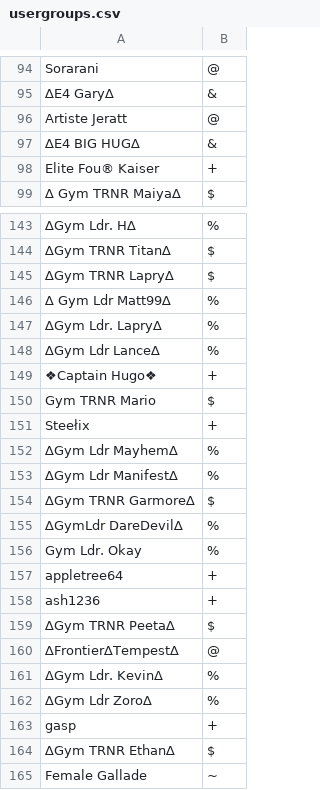
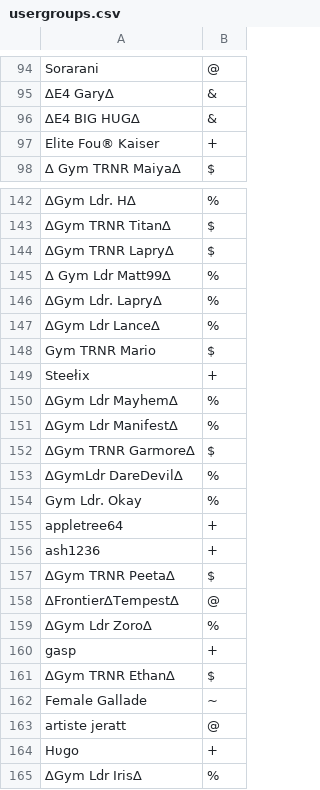
Before and after one commit to Sora-League/Pokemon-Showdown, a CSV file: config/usergroups.csv, drawn as a sheet; only a part is shown, gaps mark what is left out; removed rows and columns are numbered as before the commit, all else as after; the diff names each change by its address in the sheet, - before the commit and + after, or states it on an @@ line.

Commit message:
usergroups

```diff
--- a/config/usergroups.csv
+++ b/config/usergroups.csv
-row 96: Artiste Jeratt | @
-row 149: ❖Captain Hugo❖ | +
-row 161: ΔGym Ldr. KevinΔ | %
+row 163: artiste jeratt | @
+row 164: Hυgo | +
+row 165: ∆Gym Ldr Iris∆ | %
```
Also changed, not shown: 1 other file.
